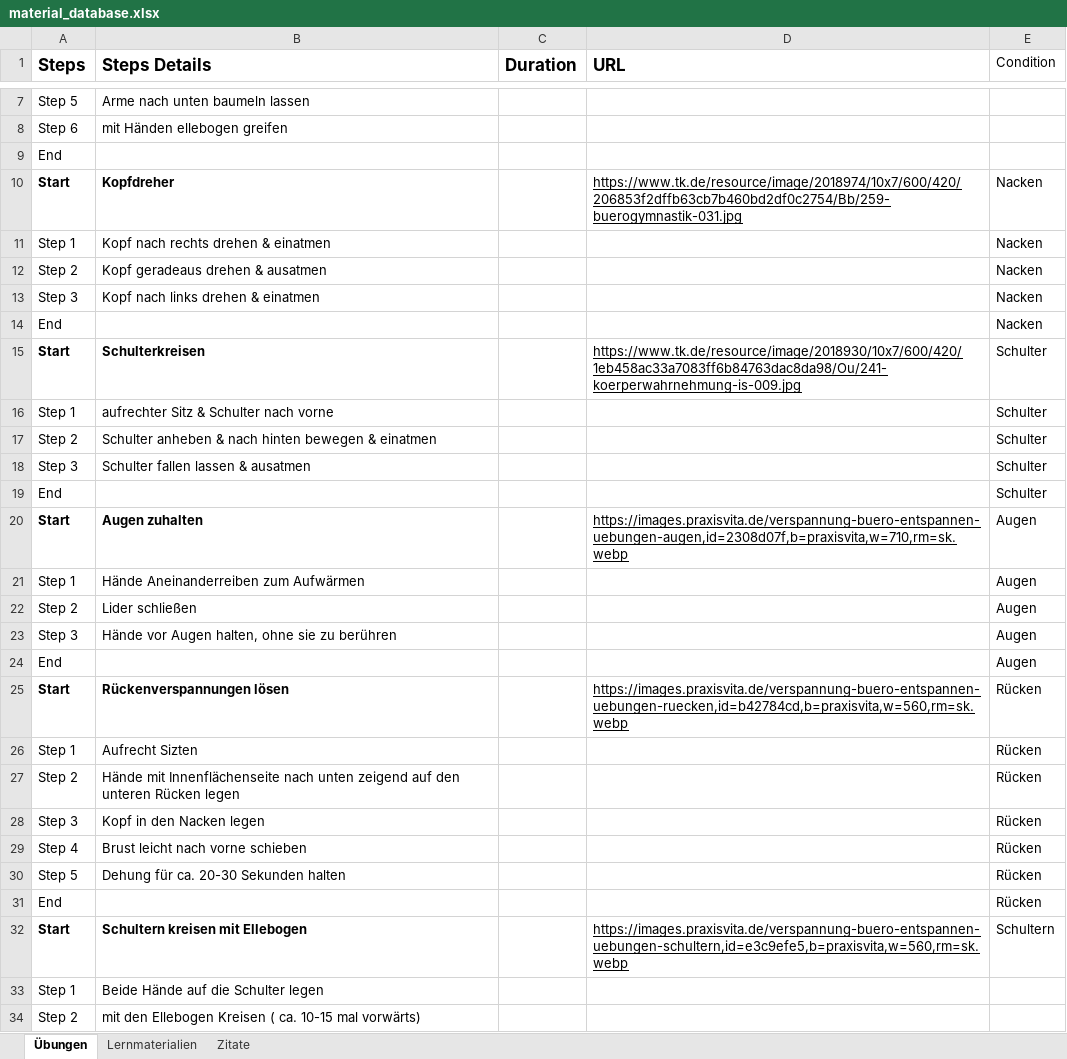
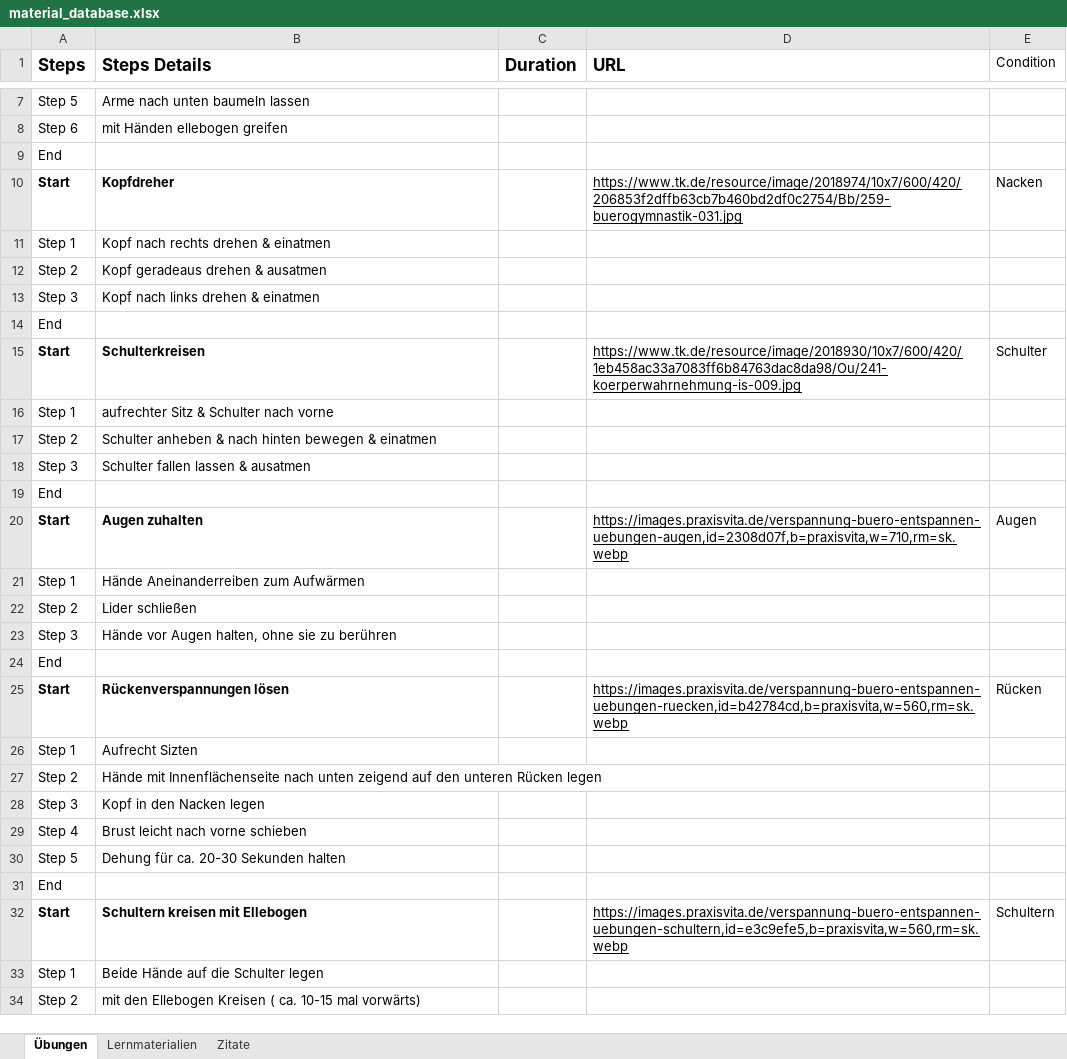
Before and after one commit to sourav-bh/carda-fit, an Excel workbook: assets/data/material_database.xlsx, sheet Übungen, drawn as a sheet; only a part is shown, gaps mark what is left out; values as stored, in another font and other column widths than the file's, no borders; the diff names each change by its address in the sheet, - before the commit and + after, or states it on an @@ line.

Commit message:
Last Change
user_info_page update and querry updates (column finished)

```diff
--- a/assets/data/material_database.xlsx (sheet Übungen)
+++ b/assets/data/material_database.xlsx (sheet Übungen)
-E11:E14 (Condition): Nacken
+E11:E14 (Condition): (empty)
-E16:E19 (Condition): Schulter
+E16:E19 (Condition): (empty)
-E21:E24 (Condition): Augen
+E21:E24 (Condition): (empty)
-E26:E31 (Condition): Rücken
+E26:E31 (Condition): (empty)
```
Also changed, not shown: sheet Lernmaterialien, 3 other files.
